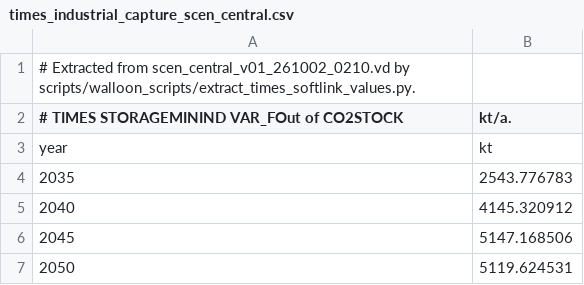
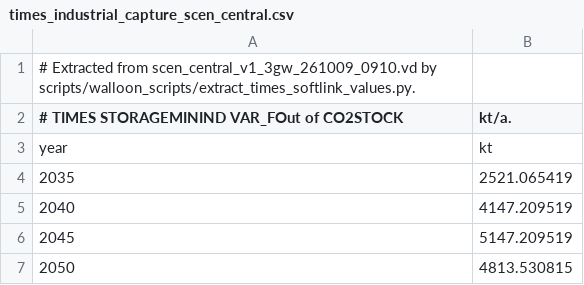
Before and after one commit to IntSusEnergySystems/pypsa-wal, a CSV file: data/walloon/times_industrial_capture_scen_central.csv, drawn as a sheet.

```diff
--- a/data/walloon/times_industrial_capture_scen_central.csv
+++ b/data/walloon/times_industrial_capture_scen_central.csv
@@ -1,7 +1,7 @@
-# Extracted from scen_central_v01_261002_0210.vd by scripts/walloon_scripts/extract_times_softlink_values.py.
+# Extracted from scen_central_v1_3gw_261009_0910.vd by scripts/walloon_scripts/extract_times_softlink_values.py.
 # TIMES STORAGEMININD VAR_FOut of CO2STOCK, kt/a.
 year,kt
-2035,2543.776783
-2040,4145.320912
-2045,5147.168506
-2050,5119.624531
+2035,2521.065419
+2040,4147.209519
+2045,5147.209519
+2050,4813.530815
```
Also changed, not shown: data/walloon/times_industrial_capture_scen_biomethane_industrie.csv, data/walloon/times_industrial_capture_scen_noccsccgt.csv, 26 other files.
